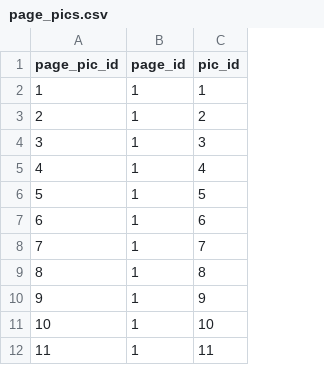
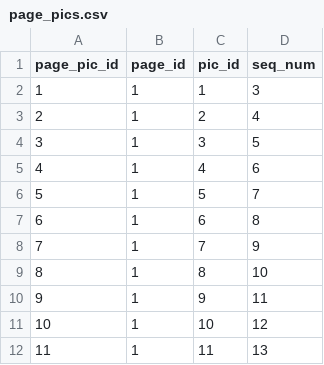
Before and after one commit to dlink/vpics, a CSV file: sql/data/page_pics.csv, drawn as a sheet; only a part is shown; the diff names each change by its address in the sheet, - before the commit and + after, or states it on an @@ line.

Commit message:
Data Model: added page_pics.seq_no, to control order of pictures displayed in collections

```diff
--- a/sql/data/page_pics.csv
+++ b/sql/data/page_pics.csv
+column D (seq_num), rows 2-12: 3 | 4 | 5 | 6 | 7 | 8 | 9 | 10 | 11 | 12 | 13
```
Also changed, not shown: 2 other files.
